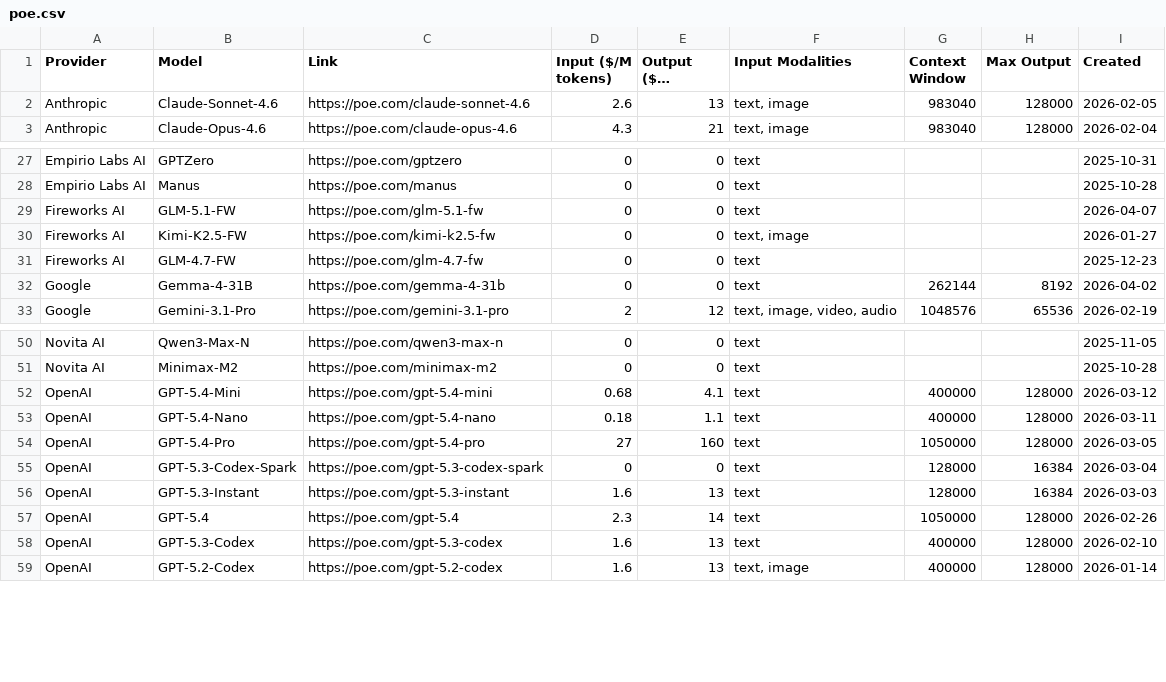
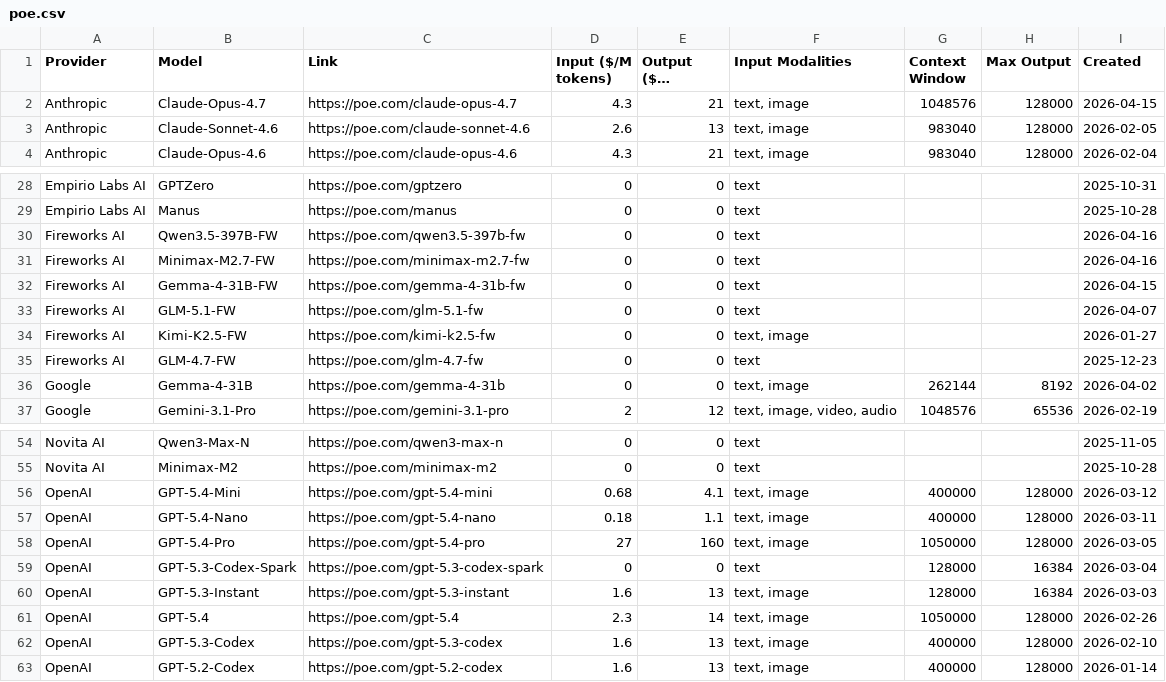
Before and after one commit to hezhizhen/tables-in-markdown, a CSV file: data/poe.csv, drawn as a sheet; only a part is shown, gaps mark what is left out; long unchanged cells end in …; addresses are those after the commit; the diff names each change by its address in the sheet, - before the commit and + after, or states it on an @@ line.

```diff
--- a/data/poe.csv
+++ b/data/poe.csv
+row 2: Anthropic | Claude-Opus-4.7 | https://poe.com/claude-opus-4.7 | 4.3 | 21 | text, image | 1048576 | 128000 | 2026-04-15
+row 30: Fireworks AI | Qwen3.5-397B-FW | https://poe.com/qwen3.5-397b-fw | 0 | 0 | text |  |  | 2026-04-16
+row 31: Fireworks AI | Minimax-M2.7-FW | https://poe.com/minimax-m2.7-fw | 0 | 0 | text |  |  | 2026-04-16
+row 32: Fireworks AI | Gemma-4-31B-FW | https://poe.com/gemma-4-31b-fw | 0 | 0 | text |  |  | 2026-04-15
-F36 (Input Modalities): text
+F36 (Input Modalities): text, image
-F56:F58 (Input Modalities): text
+F56:F58 (Input Modalities): text, image
-F60:F62 (Input Modalities): text
+F60:F62 (Input Modalities): text, image
```
